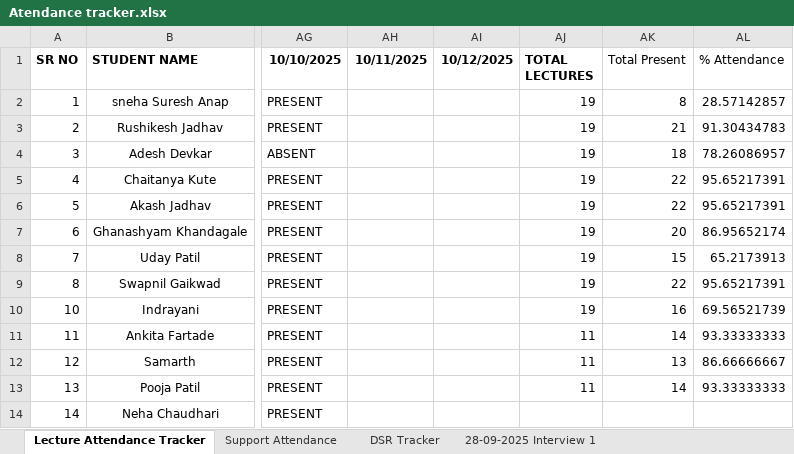
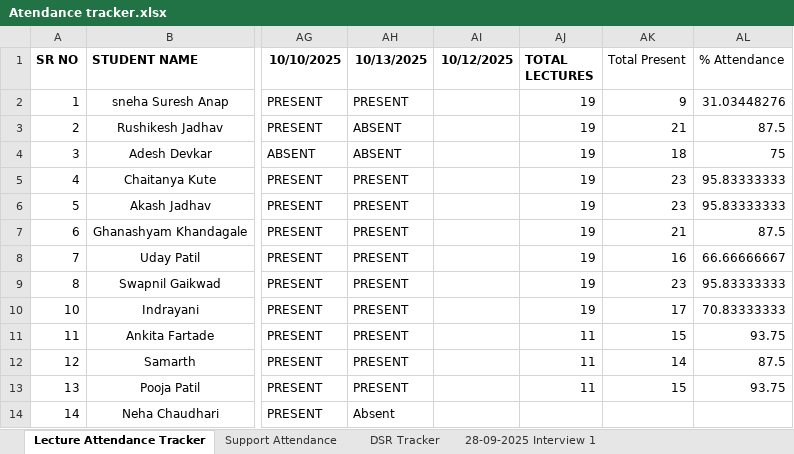
Before and after one commit to SourceCode-code/Source_and_Code_Batch_4_Master, an Excel workbook: Trackers/Atendance tracker.xlsx, sheet Lecture Attendance Tracker, drawn as a sheet; only a part is shown, gaps mark what is left out; values as stored, in another font and other column widths than the file's, no borders; conditional formats not drawn; the diff names each change by its address in the sheet, - before the commit and + after, or states it on an @@ line.

```diff
--- a/Trackers/Atendance tracker.xlsx (sheet Lecture Attendance Tracker)
+++ b/Trackers/Atendance tracker.xlsx (sheet Lecture Attendance Tracker)
-AH1: 10/11/2025
+AH1: 10/13/2025
-AH2 (10/13/2025): (empty)
+AH2 (10/13/2025): PRESENT
-AK2 (Total Present): 8
+AK2 (Total Present): 9
-AL2 (% Attendance): 28.57142857
+AL2 (% Attendance): 31.03448276
-AH3:AH4 (10/13/2025): (empty)
+AH3:AH4 (10/13/2025): ABSENT
-AL3 (% Attendance): 91.30434783
+AL3 (% Attendance): 87.5
-AL4 (% Attendance): 78.26086957
+AL4 (% Attendance): 75
-AH5:AH13 (10/13/2025): (empty)
+AH5:AH13 (10/13/2025): PRESENT
-AK5:AK6 (Total Present): 22
+AK5:AK6 (Total Present): 23
-AL5:AL6 (% Attendance): 95.65217391
+AL5:AL6 (% Attendance): 95.83333333
-AK7 (Total Present): 20
+AK7 (Total Present): 21
-AL7 (% Attendance): 86.95652174
+AL7 (% Attendance): 87.5
-AK8 (Total Present): 15
+AK8 (Total Present): 16
-AL8 (% Attendance): 65.2173913
+AL8 (% Attendance): 66.66666667
-AK9 (Total Present): 22
+AK9 (Total Present): 23
-AL9 (% Attendance): 95.65217391
+AL9 (% Attendance): 95.83333333
-AK10 (Total Present): 16
+AK10 (Total Present): 17
-AL10 (% Attendance): 69.56521739
+AL10 (% Attendance): 70.83333333
-AK11 (Total Present): 14
+AK11 (Total Present): 15
-AL11 (% Attendance): 93.33333333
+AL11 (% Attendance): 93.75
-AK12 (Total Present): 13
+AK12 (Total Present): 14
-AL12 (% Attendance): 86.66666667
+AL12 (% Attendance): 87.5
-AK13 (Total Present): 14
+AK13 (Total Present): 15
-AL13 (% Attendance): 93.33333333
+AL13 (% Attendance): 93.75
-AH14 (10/13/2025): (empty)
+AH14 (10/13/2025): Absent
```
Also changed, not shown: 10 other files.
